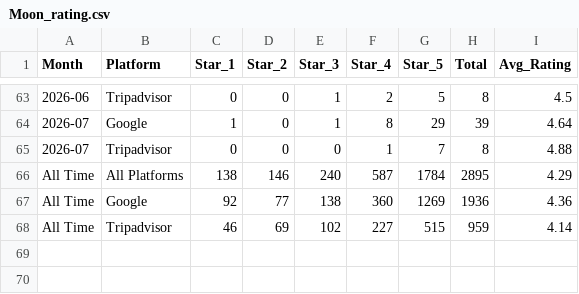
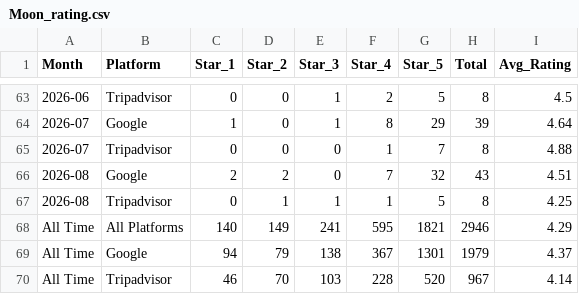
Before and after one commit to Serena-Chnl/moon-dashboard, a CSV file: Moon_rating.csv, drawn as a sheet; only a part is shown, gaps mark what is left out.

Commit message:
update dataset

```diff
--- a/Moon_rating.csv
+++ b/Moon_rating.csv
@@ -65,4 +65,6 @@ Month,Platform,Star_1,Star_2,Star_3,Star_4,Star_5,Total,Avg_Rating
 2026-07,Tripadvisor,0,0,0,1,7,8,4.88
-All Time,All Platforms,138,146,240,587,1784,2895,4.29
-All Time,Google,92,77,138,360,1269,1936,4.36
-All Time,Tripadvisor,46,69,102,227,515,959,4.14
+2026-08,Google,2,2,0,7,32,43,4.51
+2026-08,Tripadvisor,0,1,1,1,5,8,4.25
+All Time,All Platforms,140,149,241,595,1821,2946,4.29
+All Time,Google,94,79,138,367,1301,1979,4.37
+All Time,Tripadvisor,46,70,103,228,520,967,4.14
```
Also changed, not shown: 3 other files.
